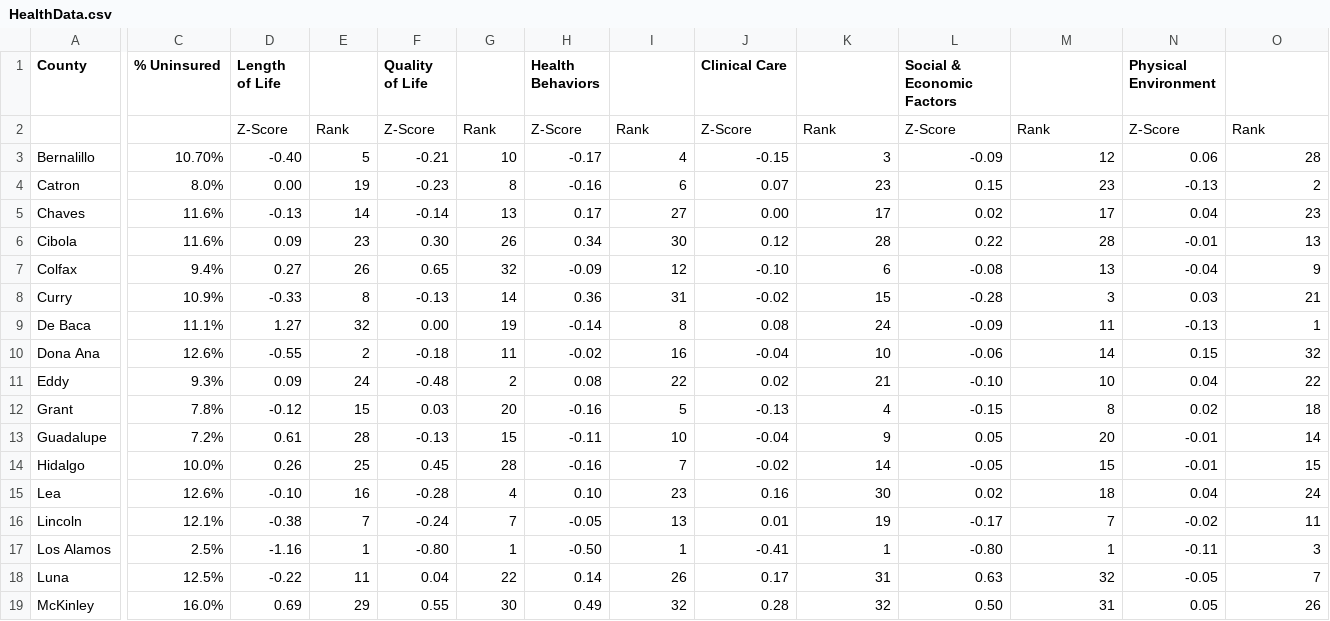
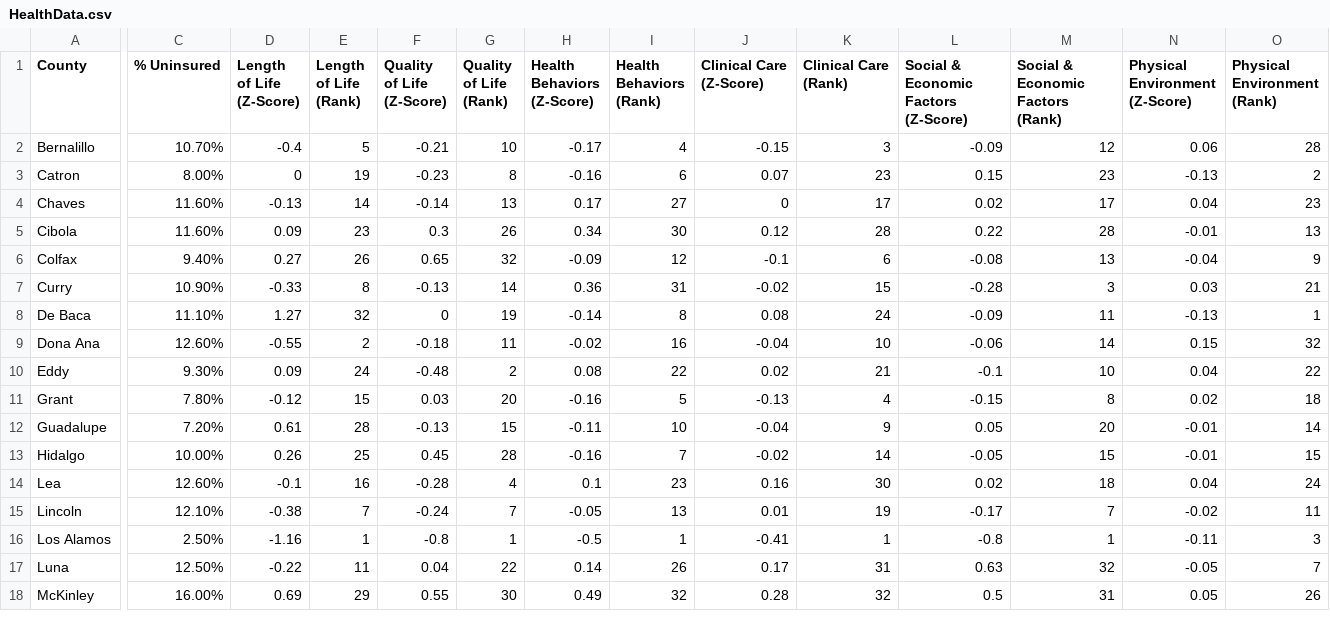
Before and after one commit to ggarikipati/ENG220-Group-015, a CSV file: HealthData.csv, drawn as a sheet; only a part is shown, gaps mark what is left out; removed rows and columns are numbered as before the commit, all else as after; rows hold the shown columns only; ↵ is a line break in a cell; the diff covers the shown part only; the diff names each change by its address in the sheet, - before the commit and + after, or states it on an @@ line.

Commit message:
Add files via upload

```diff
--- a/HealthData.csv
+++ b/HealthData.csv
-D1: Length of Life
+D1: Length of Life ↵ (Z-Score)
-E1: (empty)
+E1: Length of Life ↵ (Rank)
-F1: Quality of Life
+F1: Quality of Life ↵ (Z-Score)
-G1: (empty)
+G1: Quality of Life ↵ (Rank)
-H1: Health Behaviors
+H1: Health Behaviors ↵ (Z-Score)
-I1: (empty)
+I1: Health Behaviors ↵ (Rank)
-J1: Clinical Care
+J1: Clinical Care ↵ (Z-Score)
-K1: (empty)
+K1: Clinical Care ↵ (Rank)
-L1: Social & Economic Factors
+L1: Social & Economic Factors ↵ (Z-Score)
-M1: (empty)
+M1: Social & Economic Factors ↵ (Rank)
-N1: Physical Environment
+N1: Physical Environment ↵ (Z-Score)
-O1: (empty)
+O1: Physical Environment ↵ (Rank)
-row 2:  |  | Z-Score | Rank | Z-Score | Rank | Z-Score | Rank | Z-Score | Rank | Z-Score | Rank | Z-Score | Rank
-D2 (Length of Life (Z-Score)): -0.40
+D2 (Length of Life (Z-Score)): -0.4
-C3 (% Uninsured): 8.0%
+C3 (% Uninsured): 8.00%
-D3 (Length of Life (Z-Score)): 0.00
+D3 (Length of Life (Z-Score)): 0
-C4:C5 (% Uninsured): 11.6%
+C4:C5 (% Uninsured): 11.60%
-J4 (Clinical Care (Z-Score)): 0.00
+J4 (Clinical Care (Z-Score)): 0
-F5 (Quality of Life (Z-Score)): 0.30
+F5 (Quality of Life (Z-Score)): 0.3
-C6 (% Uninsured): 9.4%
+C6 (% Uninsured): 9.40%
-J6 (Clinical Care (Z-Score)): -0.10
+J6 (Clinical Care (Z-Score)): -0.1
-C7 (% Uninsured): 10.9%
+C7 (% Uninsured): 10.90%
-C8 (% Uninsured): 11.1%
+C8 (% Uninsured): 11.10%
-F8 (Quality of Life (Z-Score)): 0.00
+F8 (Quality of Life (Z-Score)): 0
-C9 (% Uninsured): 12.6%
+C9 (% Uninsured): 12.60%
-C10 (% Uninsured): 9.3%
+C10 (% Uninsured): 9.30%
-L10: -0.10
+L10: -0.1
-C11 (% Uninsured): 7.8%
+C11 (% Uninsured): 7.80%
-C12 (% Uninsured): 7.2%
+C12 (% Uninsured): 7.20%
-C13 (% Uninsured): 10.0%
+C13 (% Uninsured): 10.00%
-C14 (% Uninsured): 12.6%
+C14 (% Uninsured): 12.60%
-D14 (Length of Life (Z-Score)): -0.10
+D14 (Length of Life (Z-Score)): -0.1
-H14 (Health Behaviors (Z-Score)): 0.10
+H14 (Health Behaviors (Z-Score)): 0.1
-C15 (% Uninsured): 12.1%
+C15 (% Uninsured): 12.10%
-C16 (% Uninsured): 2.5%
+C16 (% Uninsured): 2.50%
-F16 (Quality of Life (Z-Score)): -0.80
+F16 (Quality of Life (Z-Score)): -0.8
-H16 (Health Behaviors (Z-Score)): -0.50
+H16 (Health Behaviors (Z-Score)): -0.5
-L16: -0.80
+L16: -0.8
-C17 (% Uninsured): 12.5%
+C17 (% Uninsured): 12.50%
-C18 (% Uninsured): 16.0%
+C18 (% Uninsured): 16.00%
-L18: 0.50
+L18: 0.5
```
Also changed, not shown: 9 removed rows and 28 edited cells elsewhere in this file.
